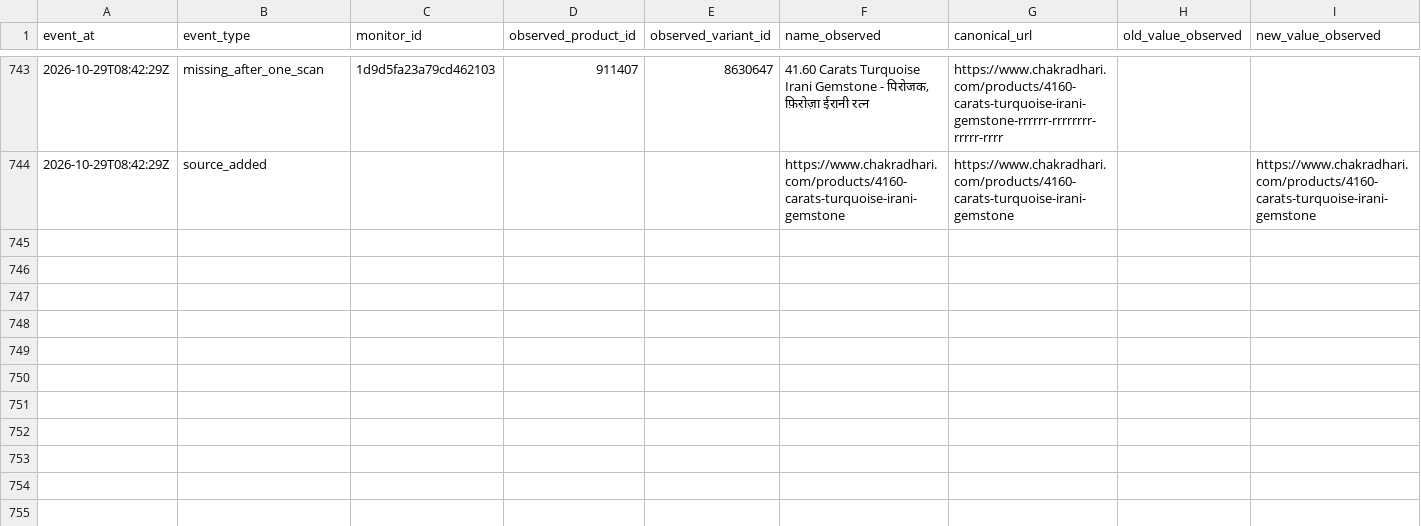
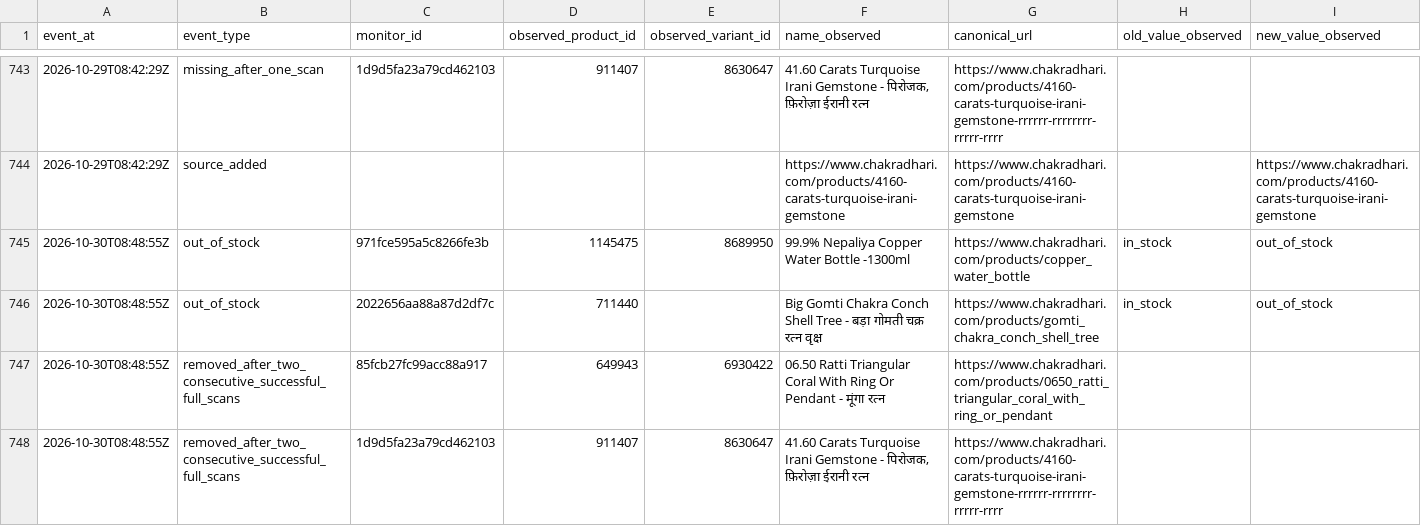
Before and after one commit to yashodhank/chakradhari-catalog-watch, a CSV file: data/change-events.csv, drawn as a sheet; only a part is shown, gaps mark what is left out; rows hold the shown columns only; the diff names each change by its address in the sheet, - before the commit and + after, or states it on an @@ line.

```diff
--- a/data/change-events.csv
+++ b/data/change-events.csv
+row 745: 2026-10-30T08:48:55Z | out_of_stock | 971fce595a5c8266fe3b | 1145475 | 8689950 | 99.9% Nepaliya Copper Water Bottle -1300ml | https://www.chakradhari.com/products/copper_water_bottle | in_stock | out_of_stock
+row 746: 2026-10-30T08:48:55Z | out_of_stock | 2022656aa88a87d2df7c | 711440 |  | Big Gomti Chakra Conch Shell Tree - बड़ा गोमती चक्र रत्न वृक्ष | https://www.chakradhari.com/products/gomti_chakra_conch_shell_tree | in_stock | out_of_stock
+row 747: 2026-10-30T08:48:55Z | removed_after_two_consecutive_successful_full_scans | 85fcb27fc99acc88a917 | 649943 | 6930422 | 06.50 Ratti Triangular Coral With Ring Or Pendant - मूंगा रत्न | https://www.chakradhari.com/products/0650_ratti_triangular_coral_with_ring_or_pendant
+row 748: 2026-10-30T08:48:55Z | removed_after_two_consecutive_successful_full_scans | 1d9d5fa23a79cd462103 | 911407 | 8630647 | 41.60 Carats Turquoise Irani Gemstone - पिरोजक, फ़िरोज़ा ईरानी रत्न | https://www.chakradhari.com/products/4160-carats-turquoise-irani-gemstone-rrrrrr-rrrrrrrr-rrrrr-rrrr
```
Also changed, not shown: 21 other files.
